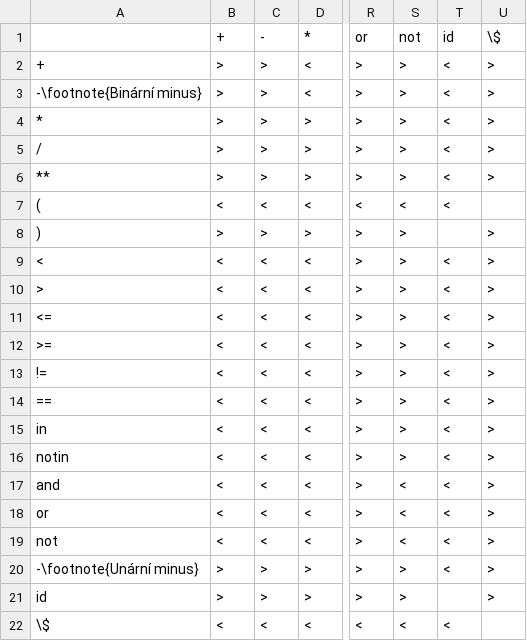
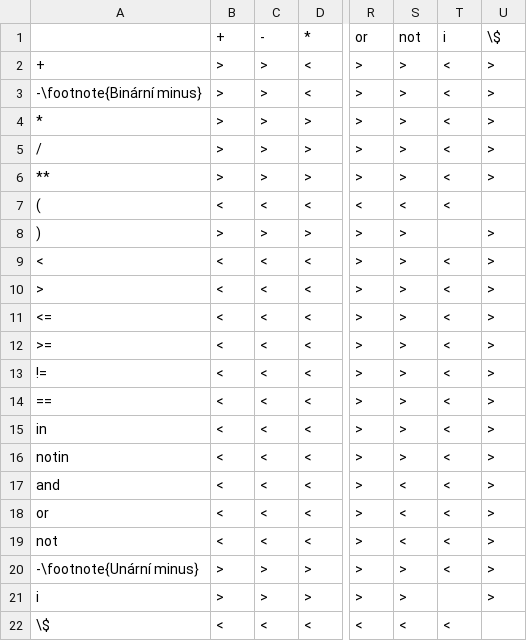
Before and after one commit to honza889/IFJ12, a CSV file: doc/prectab.csv, drawn as a sheet; only a part is shown, gaps mark what is left out; the diff names each change by its address in the sheet, - before the commit and + after, or states it on an @@ line.

```diff
--- a/doc/prectab.csv
+++ b/doc/prectab.csv
-T1: id
+T1: i
-A21: id
+A21: i
```
Also changed, not shown: 4 other files.
